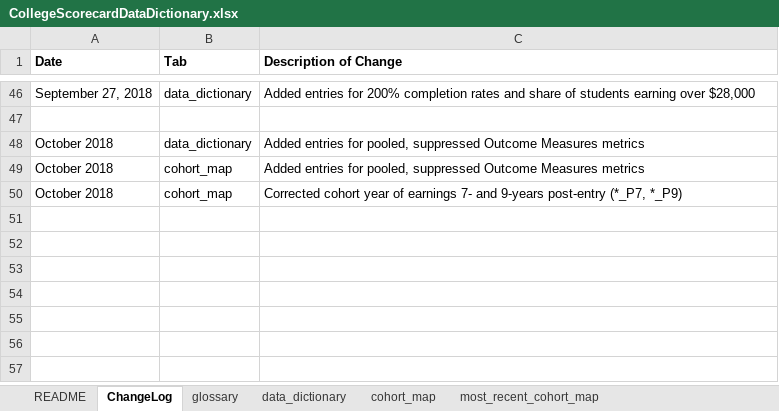
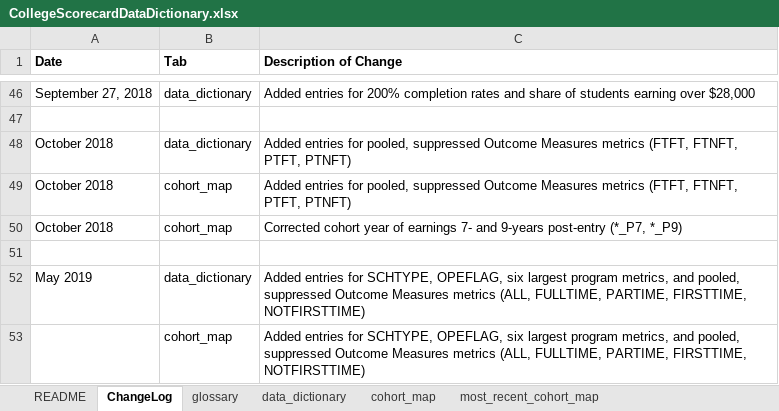
Before and after one commit to RTICWDT/college-scorecard, an Excel workbook: assets/CollegeScorecardDataDictionary.xlsx, sheet ChangeLog, drawn as a sheet; only a part is shown, gaps mark what is left out; values as stored, in another font and other column widths than the file's, no borders; the diff names each change by its address in the sheet, - before the commit and + after, or states it on an @@ line.

Commit message:
add updated data dictionary

```diff
--- a/assets/CollegeScorecardDataDictionary.xlsx (sheet ChangeLog)
+++ b/assets/CollegeScorecardDataDictionary.xlsx (sheet ChangeLog)
-C48:C49 (Description of Change): …Measures metrics
+C48:C49 (Description of Change): …Measures metrics (FTFT, FTNFT, PTFT, PTNFT)
+row 51: (empty)
+row 52: May 2019 | data_dictionary | Added entries for SCHTYPE, OPEFLAG, six largest program metrics, and pooled, suppressed Outcome Measures metrics (ALL, FULLTIME, PARTIME, FIRSTTIME, NOTFIRSTTIME)
+row 53:  | cohort_map | Added entries for SCHTYPE, OPEFLAG, six largest program metrics, and pooled, suppressed Outcome Measures metrics (ALL, FULLTIME, PARTIME, FIRSTTIME, NOTFIRSTTIME)
```
Also changed, not shown: sheet cohort_map, sheet most_recent_cohort_map, sheet data_dictionary.
